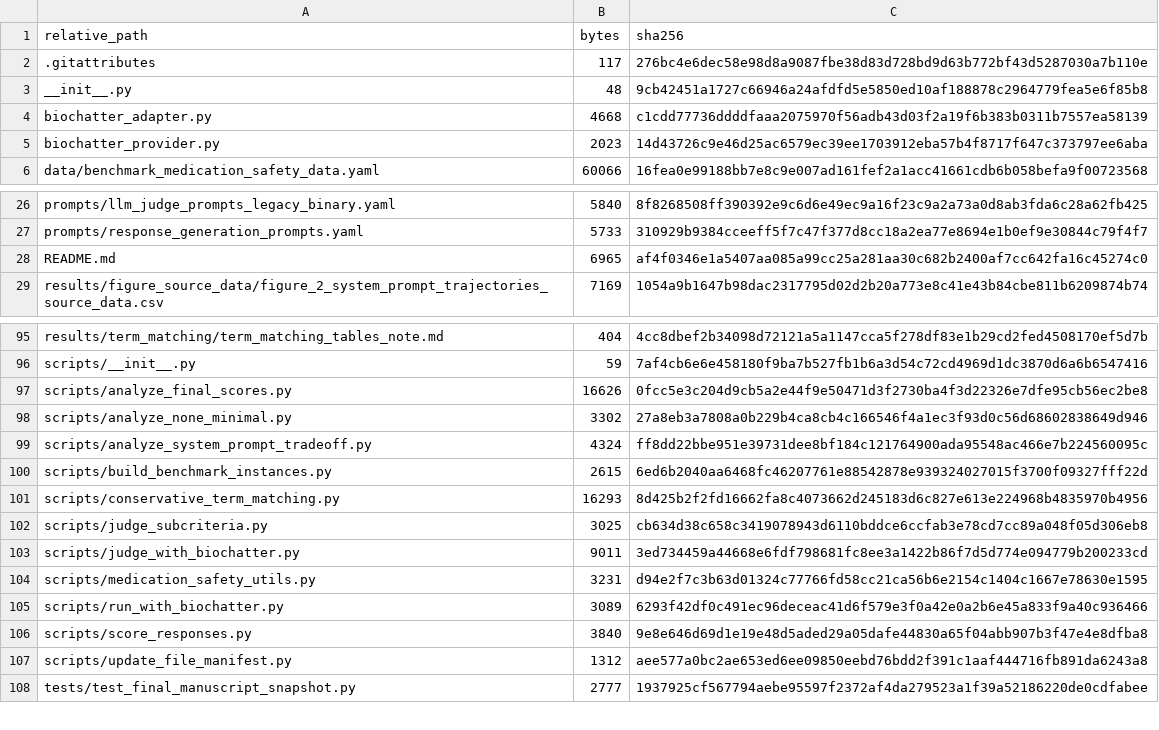
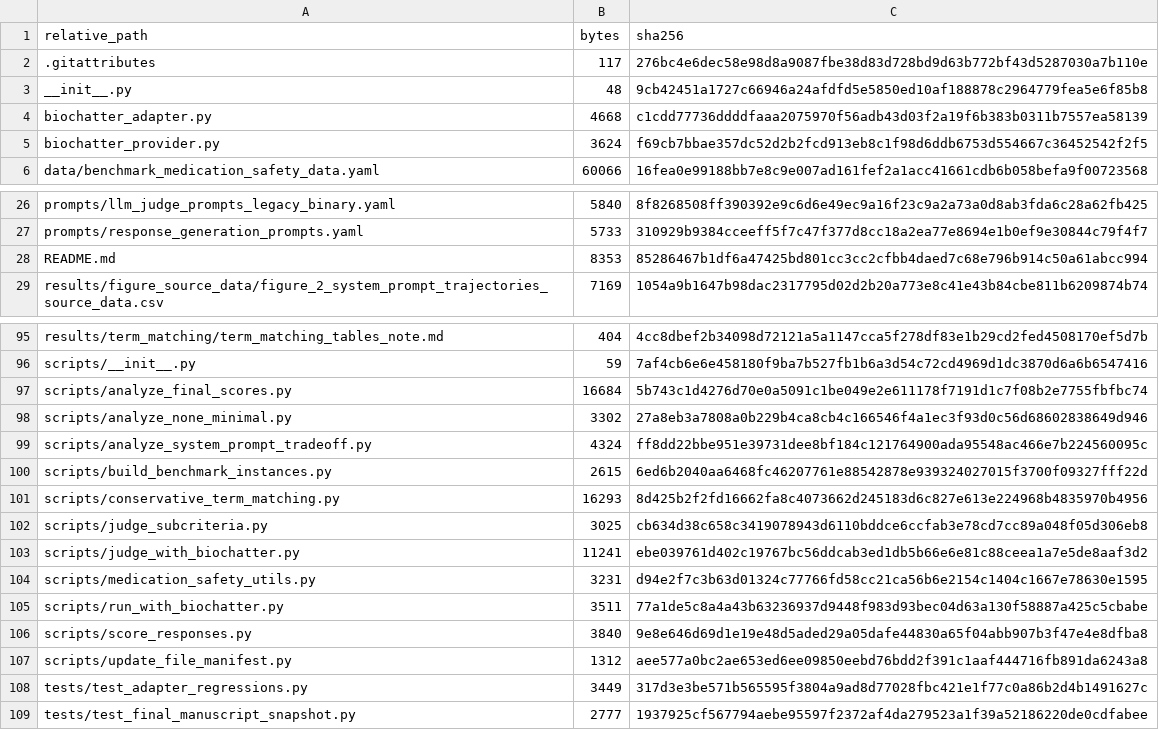
Before and after one commit to johann-UMR/biochatter, a CSV file: benchmark/medication_safety/file_manifest.csv, drawn as a sheet; only a part is shown, gaps mark what is left out.

Commit message:
Harden medication safety runners and add offline CI checks

```diff
--- a/benchmark/medication_safety/file_manifest.csv
+++ b/benchmark/medication_safety/file_manifest.csv
@@ -4,3 +4,3 @@ __init__.py,48,9cb42451a1727c66946a24afdfd5e5850ed10af188878c2964779fea5e6f85b8
 biochatter_adapter.py,4668,c1cdd77736ddddfaaa2075970f56adb43d03f2a19f6b383b0311b7557ea58139
-biochatter_provider.py,2023,14d43726c9e46d25ac6579ec39ee1703912eba57b4f8717f647c373797ee6aba
+biochatter_provider.py,3624,f69cb7bbae357dc52d2b2fcd913eb8c1f98d6ddb6753d554667c36452542f2f5
 data/benchmark_medication_safety_data.yaml,60066,16fea0e99188bb7e8c9e007ad161fef2a1acc41661cdb6b058befa9f00723568
@@ -27,3 +27,3 @@ prompts/llm_judge_prompts_legacy_binary.yaml,5840,8f8268508ff390392e9c6d6e49ec9a
 prompts/response_generation_prompts.yaml,5733,310929b9384cceeff5f7c47f377d8cc18a2ea77e8694e1b0ef9e30844c79f4f7
-README.md,6965,af4f0346e1a5407aa085a99cc25a281aa30c682b2400af7cc642fa16c45274c0
+README.md,8353,85286467b1df6a47425bd801cc3cc2cfbb4daed7c68e796b914c50a61abcc994
 results/figure_source_data/figure_2_system_prompt_trajectories_source_data.csv,7169,1054a9b1647b98dac2317795d02d2b20a773e8c41e43b84cbe811b6209874b74
@@ -96,3 +96,3 @@ results/term_matching/term_matching_tables_note.md,404,4cc8dbef2b34098d72121a5a1
 scripts/__init__.py,59,7af4cb6e6e458180f9ba7b527fb1b6a3d54c72cd4969d1dc3870d6a6b6547416
-scripts/analyze_final_scores.py,16626,0fcc5e3c204d9cb5a2e44f9e50471d3f2730ba4f3d22326e7dfe95cb56ec2be8
+scripts/analyze_final_scores.py,16684,5b743c1d4276d70e0a5091c1be049e2e611178f7191d1c7f08b2e7755fbfbc74
 scripts/analyze_none_minimal.py,3302,27a8eb3a7808a0b229b4ca8cb4c166546f4a1ec3f93d0c56d68602838649d946
@@ -102,7 +102,8 @@ scripts/conservative_term_matching.py,16293,8d425b2f2fd16662fa8c4073662d245183d6
 scripts/judge_subcriteria.py,3025,cb634d38c658c3419078943d6110bddce6ccfab3e78cd7cc89a048f05d306eb8
-scripts/judge_with_biochatter.py,9011,3ed734459a44668e6fdf798681fc8ee3a1422b86f7d5d774e094779b200233cd
+scripts/judge_with_biochatter.py,11241,ebe039761d402c19767bc56ddcab3ed1db5b66e6e81c88ceea1a7e5de8aaf3d2
 scripts/medication_safety_utils.py,3231,d94e2f7c3b63d01324c77766fd58cc21ca56b6e2154c1404c1667e78630e1595
-scripts/run_with_biochatter.py,3089,6293f42df0c491ec96deceac41d6f579e3f0a42e0a2b6e45a833f9a40c936466
+scripts/run_with_biochatter.py,3511,77a1de5c8a4a43b63236937d9448f983d93bec04d63a130f58887a425c5cbabe
 scripts/score_responses.py,3840,9e8e646d69d1e19e48d5aded29a05dafe44830a65f04abb907b3f47e4e8dfba8
 scripts/update_file_manifest.py,1312,aee577a0bc2ae653ed6ee09850eebd76bdd2f391c1aaf444716fb891da6243a8
+tests/test_adapter_regressions.py,3449,317d3e3be571b565595f3804a9ad8d77028fbc421e1f77c0a86b2d4b1491627c
 tests/test_final_manuscript_snapshot.py,2777,1937925cf567794aebe95597f2372af4da279523a1f39a52186220de0cdfabee
```
Also changed, not shown: 8 other files.
